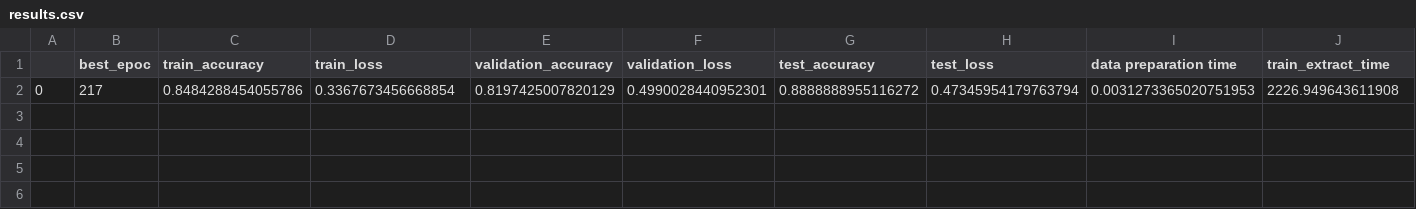
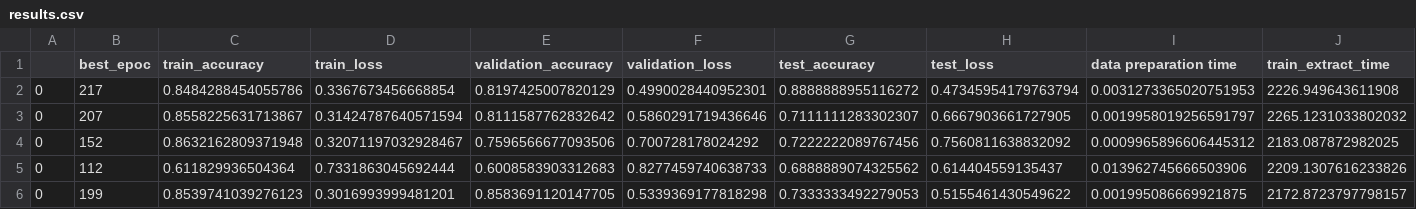
Before and after one commit to bartaugust/Gesture-recognition, a CSV file: Inc_v3_aug/results.csv, drawn as a sheet; only a part is shown; rows hold the shown columns only; the diff names each change by its address in the sheet, - before the commit and + after, or states it on an @@ line.

Commit message:
Update results.csv

```diff
--- a/Inc_v3_aug/results.csv
+++ b/Inc_v3_aug/results.csv
+row 3: 0 | 207 | 0.8558225631713867 | 0.31424787640571594 | 0.8111587762832642 | 0.5860291719436646 | 0.7111111283302307 | 0.6667903661727905 | 0.0019958019256591797 | 2265.1231033802032
+row 4: 0 | 152 | 0.8632162809371948 | 0.32071197032928467 | 0.7596566677093506 | 0.700728178024292 | 0.7222222089767456 | 0.7560811638832092 | 0.0009965896606445312 | 2183.087872982025
+row 5: 0 | 112 | 0.611829936504364 | 0.7331863045692444 | 0.6008583903312683 | 0.8277459740638733 | 0.6888889074325562 | 0.614404559135437 | 0.013962745666503906 | 2209.1307616233826
+row 6: 0 | 199 | 0.8539741039276123 | 0.3016993999481201 | 0.8583691120147705 | 0.5339369177818298 | 0.7333333492279053 | 0.5155461430549622 | 0.001995086669921875 | 2172.8723797798157
```
